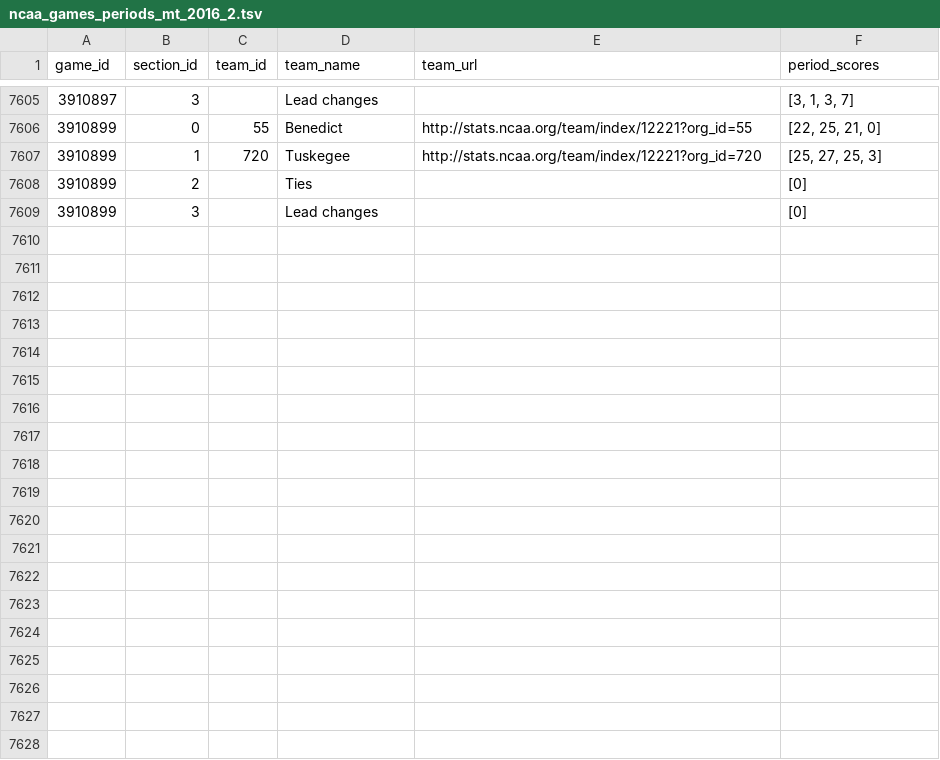
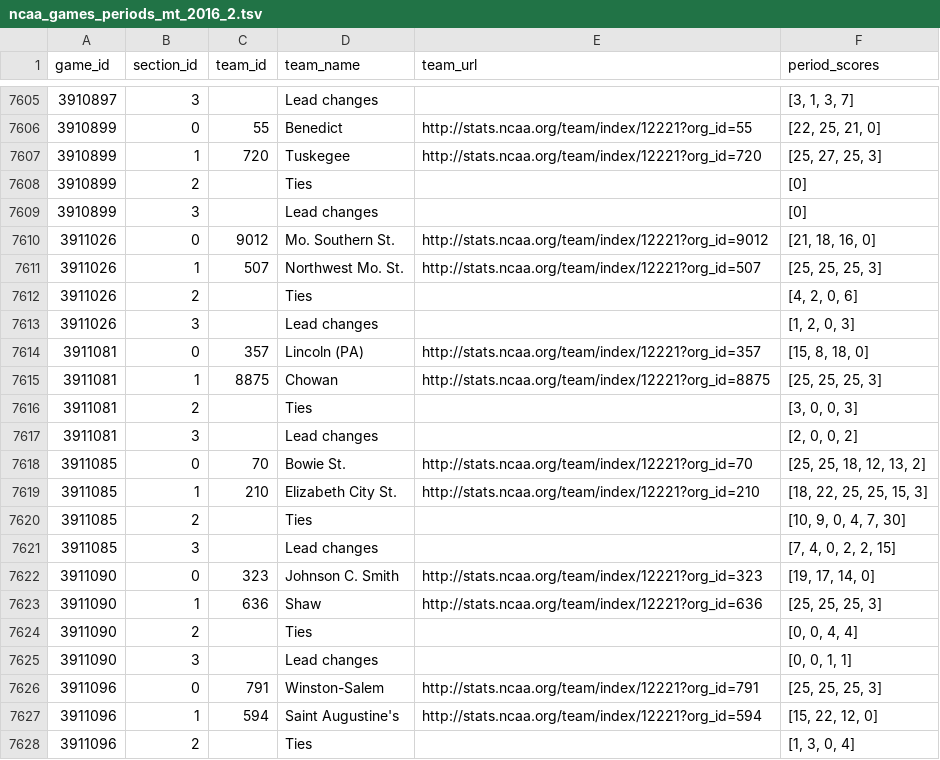
Before and after one commit to octonion/volleyball-w, a TSV file: ncaa_pbp/tsv/ncaa_games_periods_mt_2016_2.tsv, drawn as a sheet; only a part is shown, gaps mark what is left out; the diff covers the shown part only; the diff names each change by its address in the sheet, - before the commit and + after, or states it on an @@ line.

```diff
--- a/ncaa_pbp/tsv/ncaa_games_periods_mt_2016_2.tsv
+++ b/ncaa_pbp/tsv/ncaa_games_periods_mt_2016_2.tsv
+row 7610: 3911026 | 0 | 9012 | Mo. Southern St. | http://stats.ncaa.org/team/index/12221?org_id=9012 | [21, 18, 16, 0]
+row 7611: 3911026 | 1 | 507 | Northwest Mo. St. | http://stats.ncaa.org/team/index/12221?org_id=507 | [25, 25, 25, 3]
+row 7612: 3911026 | 2 |  | Ties |  | [4, 2, 0, 6]
+row 7613: 3911026 | 3 |  | Lead changes |  | [1, 2, 0, 3]
+row 7614: 3911081 | 0 | 357 | Lincoln (PA) | http://stats.ncaa.org/team/index/12221?org_id=357 | [15, 8, 18, 0]
+row 7615: 3911081 | 1 | 8875 | Chowan | http://stats.ncaa.org/team/index/12221?org_id=8875 | [25, 25, 25, 3]
+row 7616: 3911081 | 2 |  | Ties |  | [3, 0, 0, 3]
+row 7617: 3911081 | 3 |  | Lead changes |  | [2, 0, 0, 2]
+row 7618: 3911085 | 0 | 70 | Bowie St. | http://stats.ncaa.org/team/index/12221?org_id=70 | [25, 25, 18, 12, 13, 2]
+row 7619: 3911085 | 1 | 210 | Elizabeth City St. | http://stats.ncaa.org/team/index/12221?org_id=210 | [18, 22, 25, 25, 15, 3]
+row 7620: 3911085 | 2 |  | Ties |  | [10, 9, 0, 4, 7, 30]
+row 7621: 3911085 | 3 |  | Lead changes |  | [7, 4, 0, 2, 2, 15]
+row 7622: 3911090 | 0 | 323 | Johnson C. Smith | http://stats.ncaa.org/team/index/12221?org_id=323 | [19, 17, 14, 0]
+row 7623: 3911090 | 1 | 636 | Shaw | http://stats.ncaa.org/team/index/12221?org_id=636 | [25, 25, 25, 3]
+row 7624: 3911090 | 2 |  | Ties |  | [0, 0, 4, 4]
+row 7625: 3911090 | 3 |  | Lead changes |  | [0, 0, 1, 1]
+row 7626: 3911096 | 0 | 791 | Winston-Salem | http://stats.ncaa.org/team/index/12221?org_id=791 | [25, 25, 25, 3]
+row 7627: 3911096 | 1 | 594 | Saint Augustine's | http://stats.ncaa.org/team/index/12221?org_id=594 | [15, 22, 12, 0]
+row 7628: 3911096 | 2 |  | Ties |  | [1, 3, 0, 4]
```
Also changed, not shown: 9 added rows elsewhere in this file, ncaa_pbp/sos/current_ranking.csv, ncaa_pbp/tsv/ncaa_games_periods_mt_2016_1.tsv, 17 other files.
